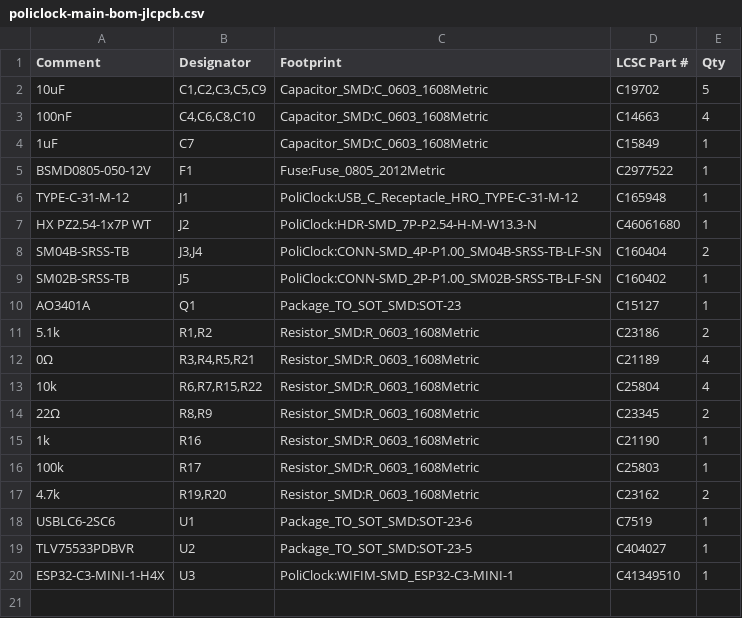
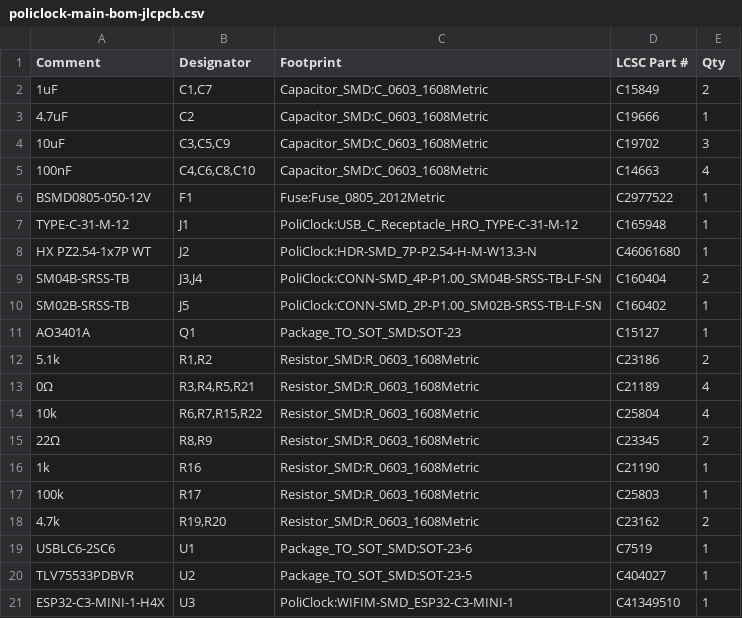
Before and after one commit to seba379/PoliClock, a CSV file: hardware/policlock-main/policlock-main-bom-jlcpcb.csv, drawn as a sheet.

```diff
--- a/hardware/policlock-main/policlock-main-bom-jlcpcb.csv
+++ b/hardware/policlock-main/policlock-main-bom-jlcpcb.csv
@@ -1,5 +1,6 @@
 "Comment","Designator","Footprint","LCSC Part #","Qty"
-"10uF","C1,C2,C3,C5,C9","Capacitor_SMD:C_0603_1608Metric","C19702","5"
+"1uF","C1,C7","Capacitor_SMD:C_0603_1608Metric","C15849","2"
+"4.7uF","C2","Capacitor_SMD:C_0603_1608Metric","C19666","1"
+"10uF","C3,C5,C9","Capacitor_SMD:C_0603_1608Metric","C19702","3"
 "100nF","C4,C6,C8,C10","Capacitor_SMD:C_0603_1608Metric","C14663","4"
-"1uF","C7","Capacitor_SMD:C_0603_1608Metric","C15849","1"
 "BSMD0805-050-12V","F1","Fuse:Fuse_0805_2012Metric","C2977522","1"
```
Also changed, not shown: hardware/policlock-main/policlock-main-bom-completa.csv, 27 other files.
